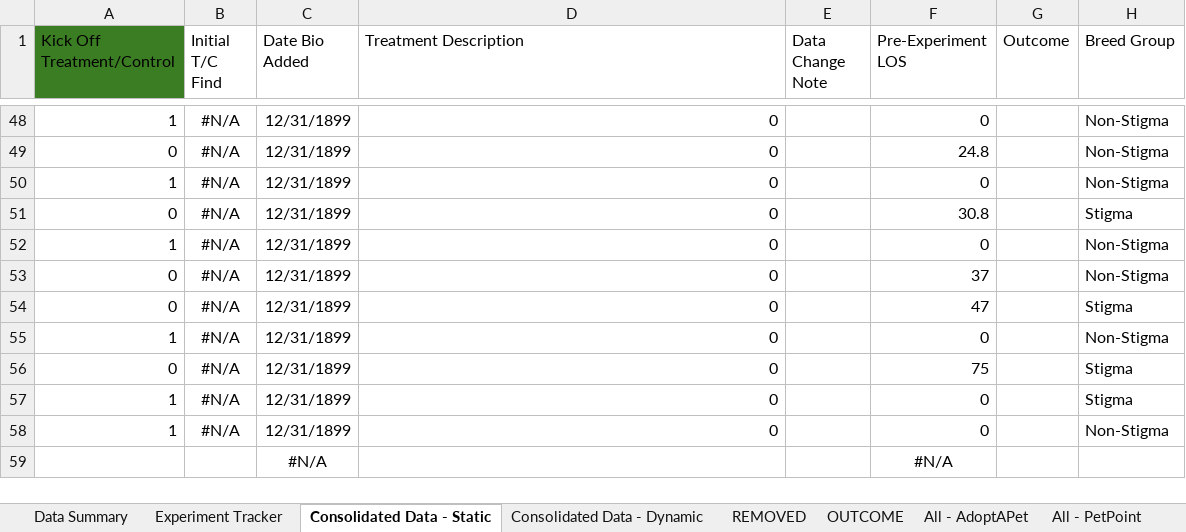
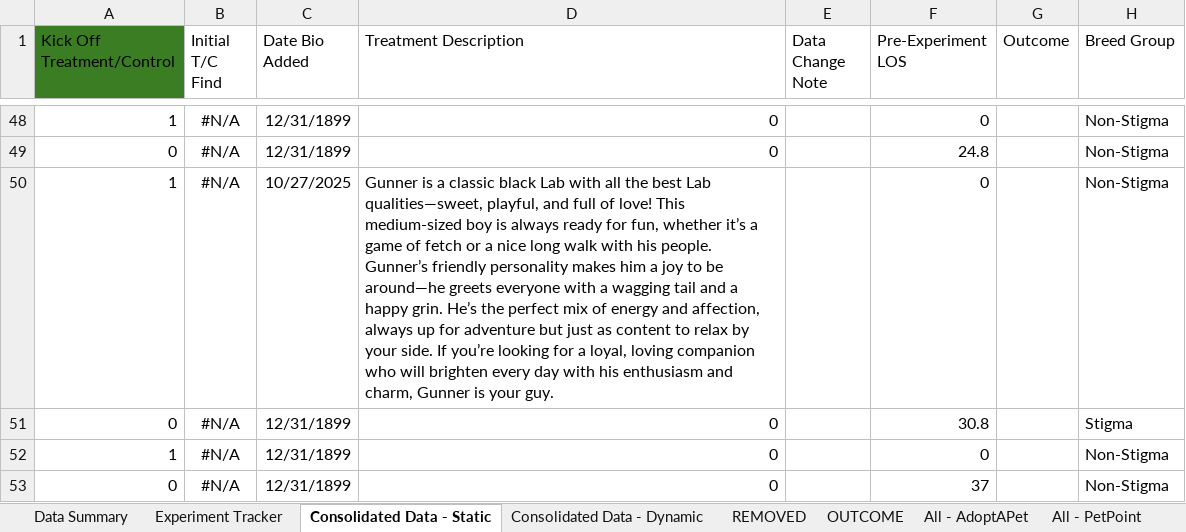
Before and after one commit to LanciottiSteven/w241_final_project, an Excel workbook: Steve_Work/Experiment_Data .xlsx, sheet Consolidated Data - Static, drawn as a sheet; only a part is shown, gaps mark what is left out; the shorter side is filled out with more unchanged rows; values as stored, in another font and other column widths than the file's, no borders; table styles not drawn; the diff names each change by its address in the sheet, - before the commit and + after, or states it on an @@ line.

```diff
--- a/Steve_Work/Experiment_Data .xlsx (sheet Consolidated Data - Static)
+++ b/Steve_Work/Experiment_Data .xlsx (sheet Consolidated Data - Static)
-C50 (Date Bio Added): 12/31/1899
+C50 (Date Bio Added): 10/27/2025
-D50 (Treatment Description): 0
+D50 (Treatment Description): Gunner is a classic black Lab with all the best Lab qualities—sweet, playful, and full of love! This medium-sized boy is always ready for fun, whether it’s a game of fetch or a nice long walk with his people. Gunner’s friendly personality makes him a joy to be around—he greets everyone with a wagging tail and a happy grin. He’s the perfect mix of energy and affection, always up for adventure but just as content to relax by your side. If you’re looking for a loyal, loving companion who will brighten every day with his enthusiasm and charm, Gunner is your guy.
```
Also changed, not shown: sheet Experiment Tracker, charts or pictures, 1 other file.
